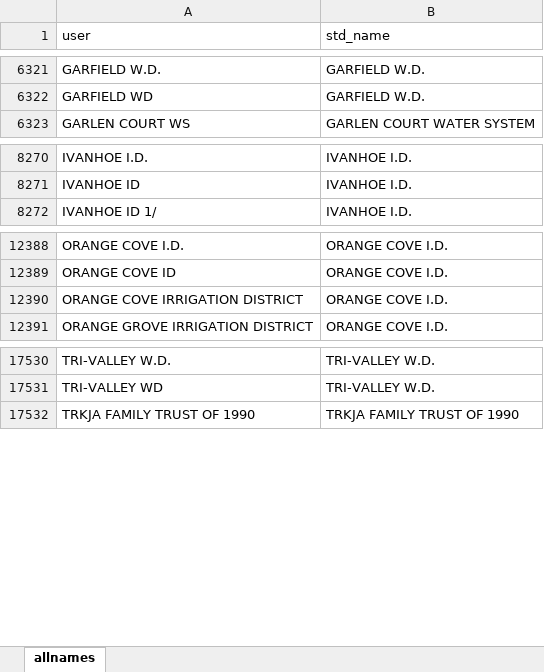
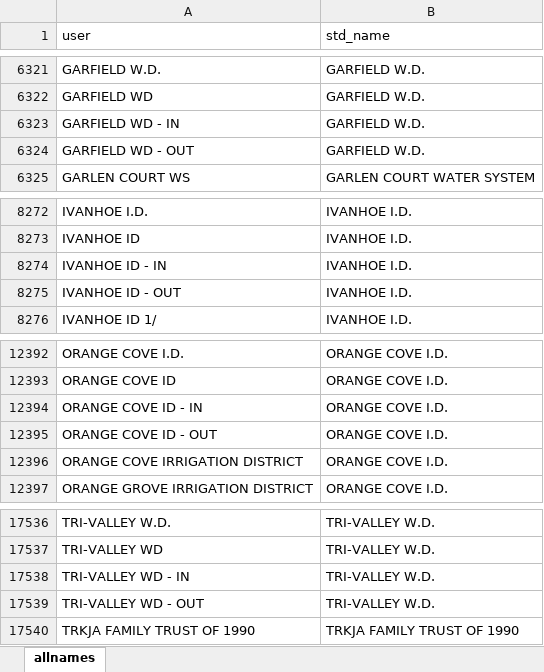
Before and after one commit to hagertynw/data-surface-water, an Excel workbook: raw/names_crosswalk.xlsx, sheet allnames, drawn as a sheet; only a part is shown, gaps mark what is left out; values as stored, in another font and other column widths than the file's, no borders; the diff names each change by its address in the sheet, - before the commit and + after, or states it on an @@ line.

```diff
--- a/raw/names_crosswalk.xlsx (sheet allnames)
+++ b/raw/names_crosswalk.xlsx (sheet allnames)
+row 6323: GARFIELD WD - IN | GARFIELD W.D.
+row 6324: GARFIELD WD - OUT | GARFIELD W.D.
+row 8274: IVANHOE ID - IN | IVANHOE I.D.
+row 8275: IVANHOE ID - OUT | IVANHOE I.D.
+row 12394: ORANGE COVE ID - IN | ORANGE COVE I.D.
+row 12395: ORANGE COVE ID - OUT | ORANGE COVE I.D.
+row 17538: TRI-VALLEY WD - IN | TRI-VALLEY W.D.
+row 17539: TRI-VALLEY WD - OUT | TRI-VALLEY W.D.
```
Also changed, not shown: raw/colorado/accounting_reports.xlsx, raw/cvp/deliveries/deliveries 2011-2021.xlsx, 22 other files.
